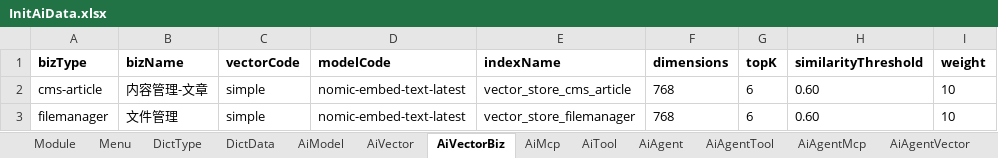
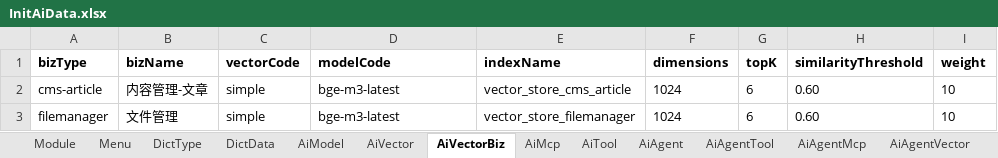
Before and after one commit to thinkgem/jeesite, an Excel workbook: modules/ai/ai-core/src/main/java/com/jeesite/modules/ai/db/InitAiData.xlsx, sheet AiVectorBiz, drawn as a sheet; only a part is shown; values as stored, in another font and other column widths than the file's, no borders; the diff names each change by its address in the sheet, - before the commit and + after, or states it on an @@ line.

Commit message:
将默认向量库 nomic-embed-text 更改为 bge-m3

```diff
--- a/modules/ai/ai-core/src/main/java/com/jeesite/modules/ai/db/InitAiData.xlsx (sheet AiVectorBiz)
+++ b/modules/ai/ai-core/src/main/java/com/jeesite/modules/ai/db/InitAiData.xlsx (sheet AiVectorBiz)
-D2:D3 (modelCode): nomic-embed-text-latest
+D2:D3 (modelCode): bge-m3-latest
-F2:F3 (dimensions): 768
+F2:F3 (dimensions): 1024
```
Also changed, not shown: sheet AiModel, 4 other files.
